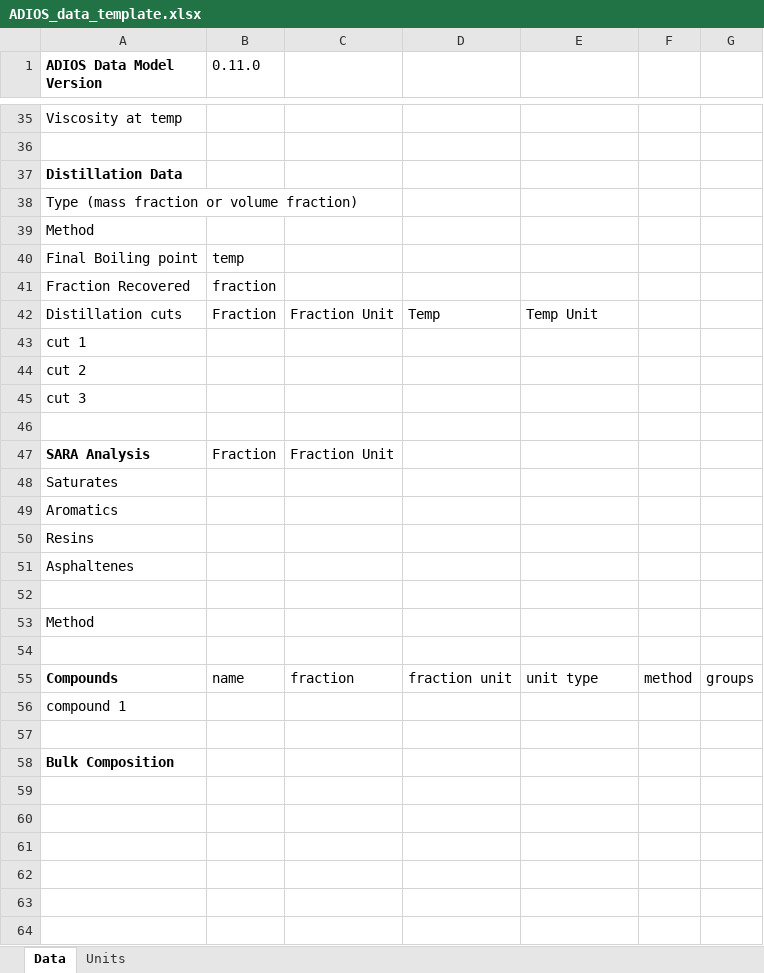
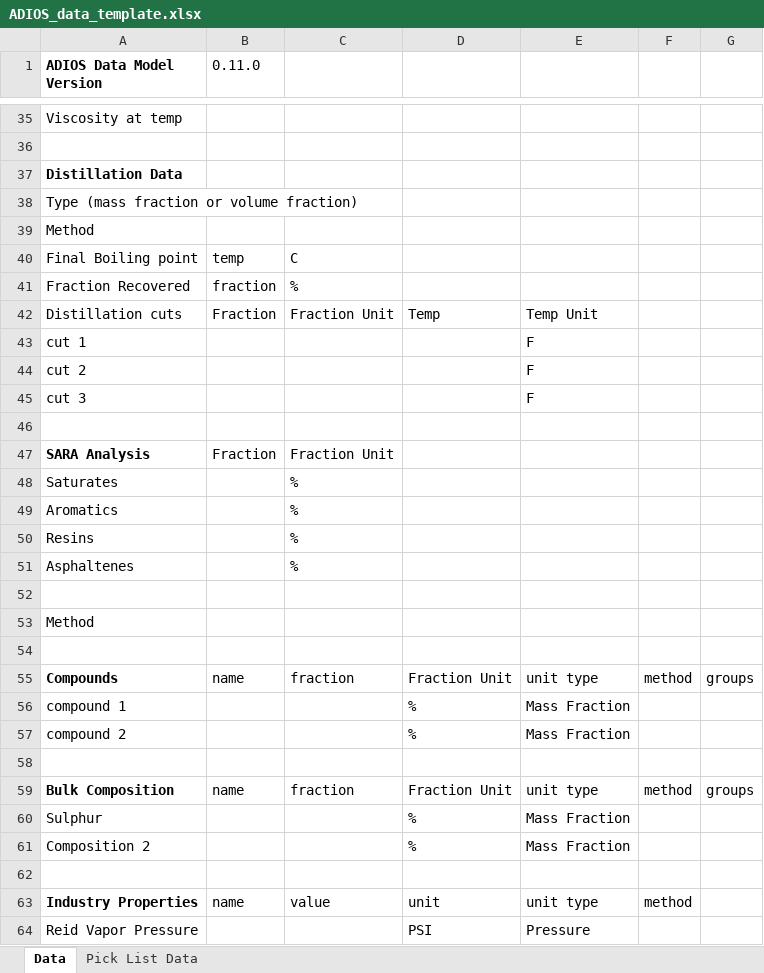
Before and after one commit to NOAA-ORR-ERD/adios_oil_database, an Excel workbook: adios_db/data/ADIOS_data_template.xlsx, sheet Data, drawn as a sheet; only a part is shown, gaps mark what is left out; values as stored, in another font and other column widths than the file's, no borders; addresses are those after the commit; the diff covers the shown part only; the diff names each change by its address in the sheet, - before the commit and + after, or states it on an @@ line.

```diff
--- a/adios_db/data/ADIOS_data_template.xlsx (sheet Data)
+++ b/adios_db/data/ADIOS_data_template.xlsx (sheet Data)
-sheet tab: Units
+sheet tab: Pick List Data
-C40: (empty)
+C40: C
-C41: (empty)
+C41: %
-E43:E45: (empty)
+E43:E45: F
-C48:C51: (empty)
+C48:C51: %
-D55: fraction unit
+D55: Fraction Unit
-D56: (empty)
+D56: %
-E56: (empty)
+E56: Mass Fraction
+row 57: compound 2 |  |  | % | Mass Fraction
+row 59: Bulk Composition | name | fraction | Fraction Unit | unit type | method | groups
+row 60: Sulphur |  |  | % | Mass Fraction
+row 61: Composition 2 |  |  | % | Mass Fraction
-A62 (ADIOS Data Model Version): Bulk Composition
+A62 (ADIOS Data Model Version): (empty)
+row 63: Industry Properties | name | value | unit | unit type | method
+row 64: Reid Vapor Pressure |  |  | PSI | Pressure
```
Also changed, not shown: 4 edited cells elsewhere in this sheet, sheet Pick List Data.
